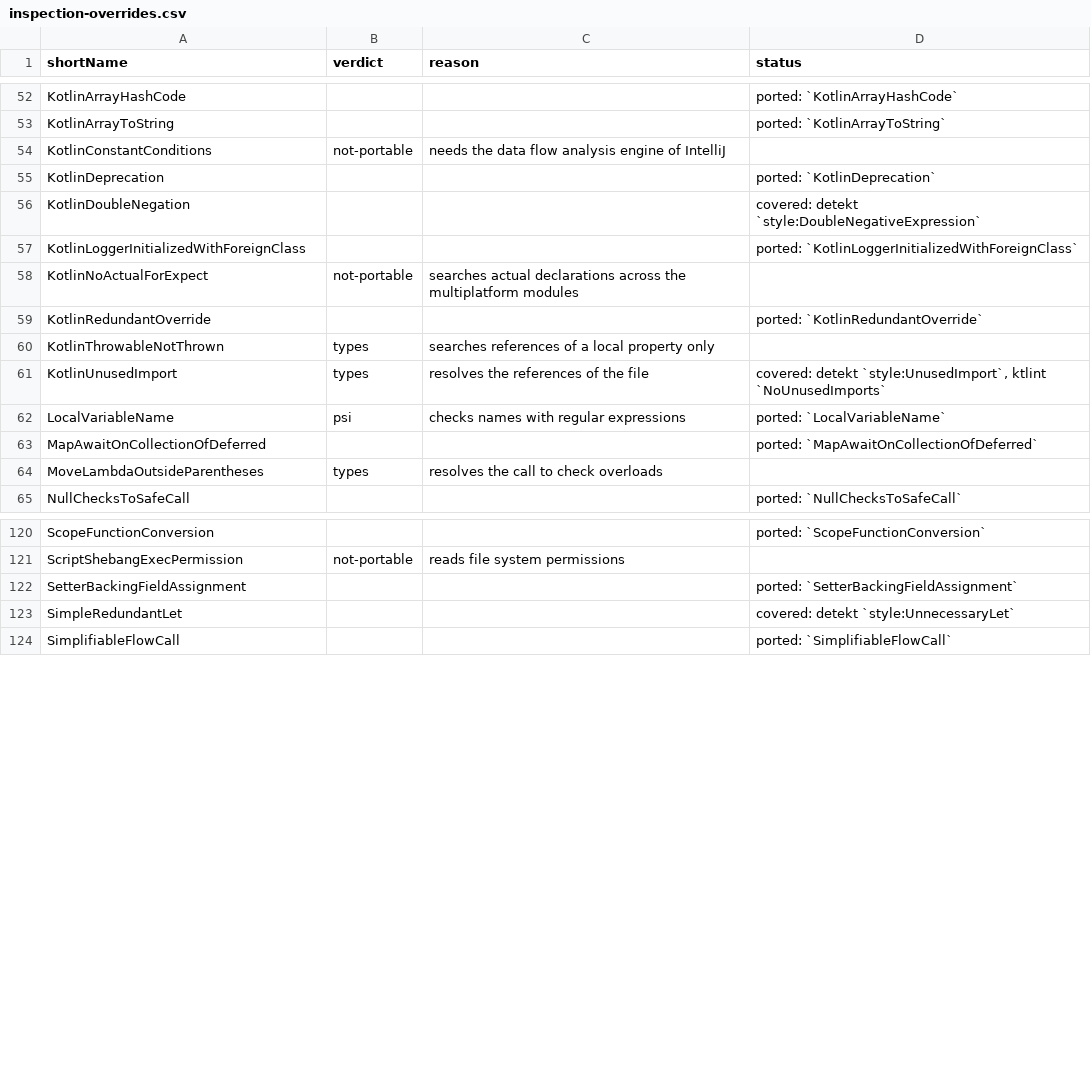
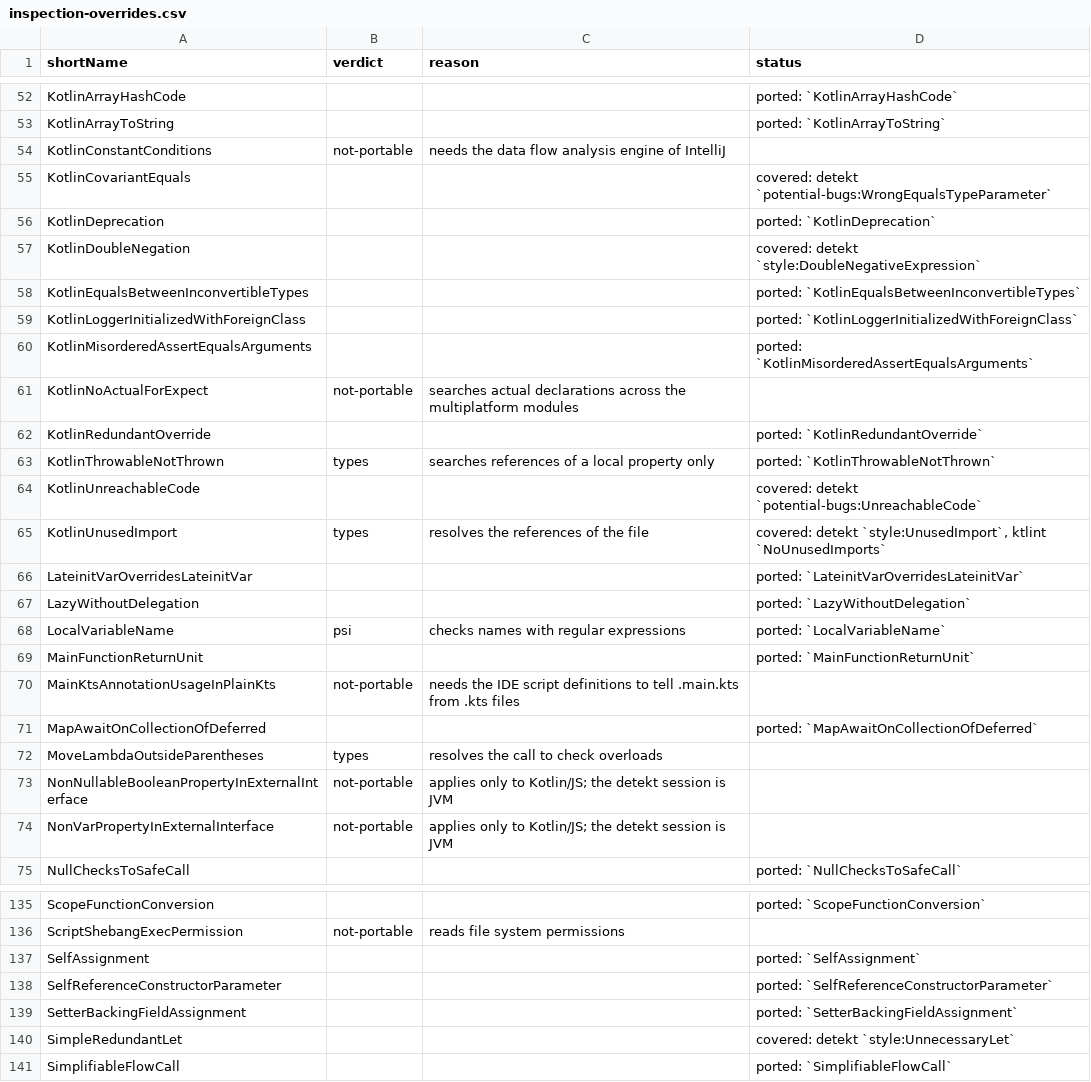
Before and after one commit to overpas/intellij-inspections-detekt-rules, a CSV file: docs/inspection-overrides.csv, drawn as a sheet; only a part is shown, gaps mark what is left out; the diff covers the shown part only.

```diff
--- a/docs/inspection-overrides.csv
+++ b/docs/inspection-overrides.csv
@@ -54,12 +54,22 @@ KotlinArrayToString,,,ported: `KotlinArrayToString`
 KotlinConstantConditions,not-portable,needs the data flow analysis engine of IntelliJ,
+KotlinCovariantEquals,,,covered: detekt `potential-bugs:WrongEqualsTypeParameter`
 KotlinDeprecation,,,ported: `KotlinDeprecation`
 KotlinDoubleNegation,,,covered: detekt `style:DoubleNegativeExpression`
+KotlinEqualsBetweenInconvertibleTypes,,,ported: `KotlinEqualsBetweenInconvertibleTypes`
 KotlinLoggerInitializedWithForeignClass,,,ported: `KotlinLoggerInitializedWithForeignClass`
+KotlinMisorderedAssertEqualsArguments,,,ported: `KotlinMisorderedAssertEqualsArguments`
 KotlinNoActualForExpect,not-portable,searches actual declarations across the multiplatform modules,
 KotlinRedundantOverride,,,ported: `KotlinRedundantOverride`
-KotlinThrowableNotThrown,types,searches references of a local property only,
+KotlinThrowableNotThrown,types,searches references of a local property only,ported: `KotlinThrowableNotThrown`
+KotlinUnreachableCode,,,covered: detekt `potential-bugs:UnreachableCode`
 KotlinUnusedImport,types,resolves the references of the file,"covered: detekt `style:UnusedImport`, ktlint `NoUnusedImports`"
+LateinitVarOverridesLateinitVar,,,ported: `LateinitVarOverridesLateinitVar`
+LazyWithoutDelegation,,,ported: `LazyWithoutDelegation`
 LocalVariableName,psi,checks names with regular expressions,ported: `LocalVariableName`
+MainFunctionReturnUnit,,,ported: `MainFunctionReturnUnit`
+MainKtsAnnotationUsageInPlainKts,not-portable,needs the IDE script definitions to tell .main.kts from .kts files,
 MapAwaitOnCollectionOfDeferred,,,ported: `MapAwaitOnCollectionOfDeferred`
 MoveLambdaOutsideParentheses,types,resolves the call to check overloads,
+NonNullableBooleanPropertyInExternalInterface,not-portable,applies only to Kotlin/JS; the detekt session is JVM,
+NonVarPropertyInExternalInterface,not-portable,applies only to Kotlin/JS; the detekt session is JVM,
 NullChecksToSafeCall,,,ported: `NullChecksToSafeCall`
@@ -121,2 +136,4 @@ ScopeFunctionConversion,,,ported: `ScopeFunctionConversion`
 ScriptShebangExecPermission,not-portable,reads file system permissions,
+SelfAssignment,,,ported: `SelfAssignment`
+SelfReferenceConstructorParameter,,,ported: `SelfReferenceConstructorParameter`
 SetterBackingFieldAssignment,,,ported: `SetterBackingFieldAssignment`
```
Also changed, not shown: 5 added rows elsewhere in this file, docs/inspections.csv, 44 other files.
